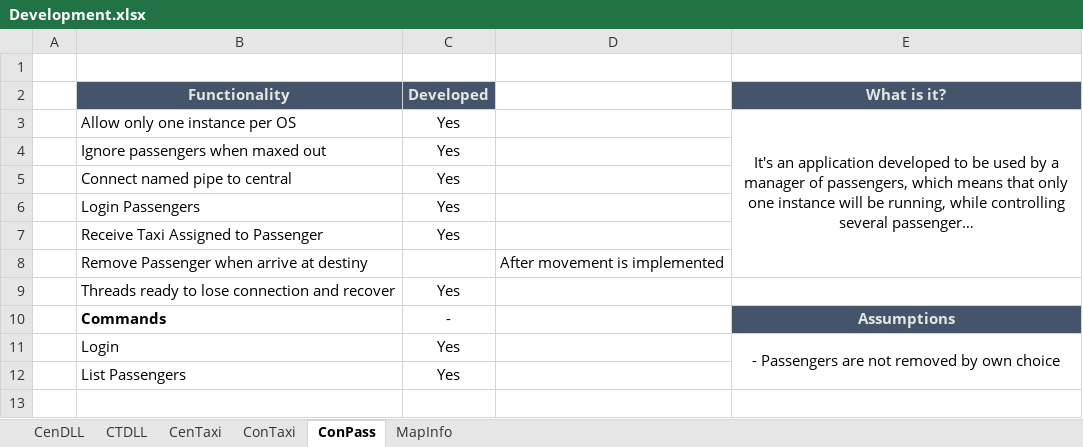
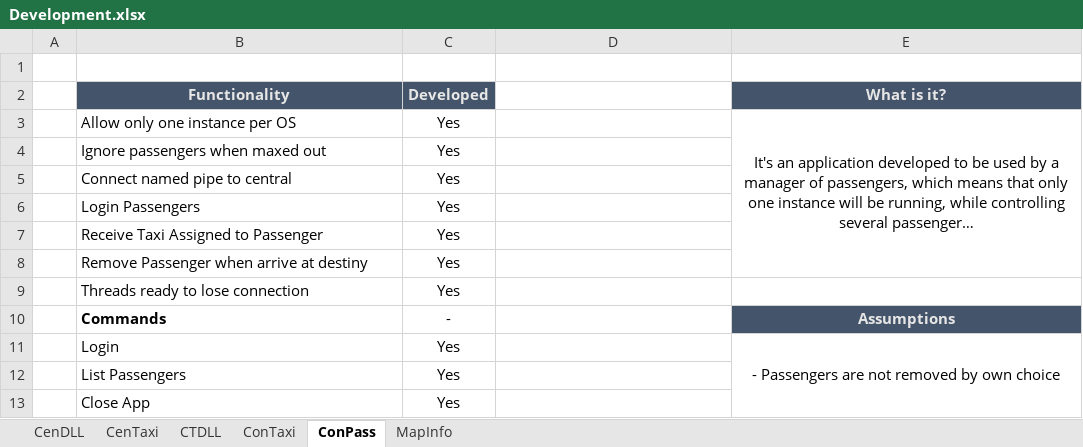
Before and after one commit to Jukodo/SOTaxi, an Excel workbook: Development.xlsx, sheet ConPass, drawn as a sheet; long unchanged cells end in …; values as stored, in another font and other column widths than the file's, no borders; conditional formats not drawn; the diff names each change by its address in the sheet, - before the commit and + after, or states it on an @@ line.

```diff
--- a/Development.xlsx (sheet ConPass)
+++ b/Development.xlsx (sheet ConPass)
@@ sheet tab order changed: CenDLL | CenTaxi | CTDLL | ConTaxi | ConPass | MapInfo @@
-C8 (Developed): (empty)
+C8 (Developed): Yes
-D8: After movement is implemented
+D8: (empty)
-B9 (Functionality): Threads ready to lose connection and recover
+B9 (Functionality): Threads ready to lose connection
+row 13:  | Close App | Yes
```
Also changed, not shown: sheet MapInfo, sheet CenDLL, sheet ConTaxi, sheet CenTaxi, sheet CTDLL, 9 other files.
